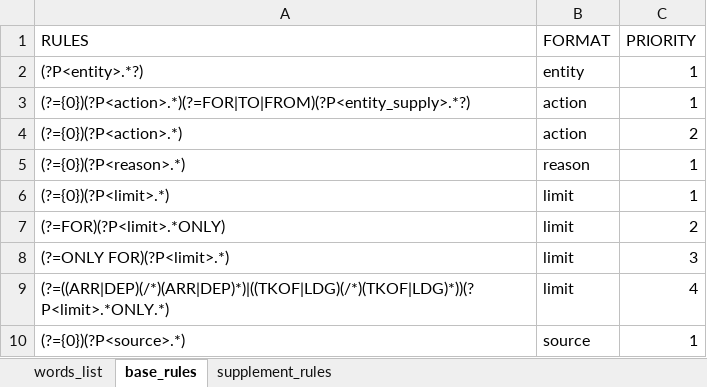
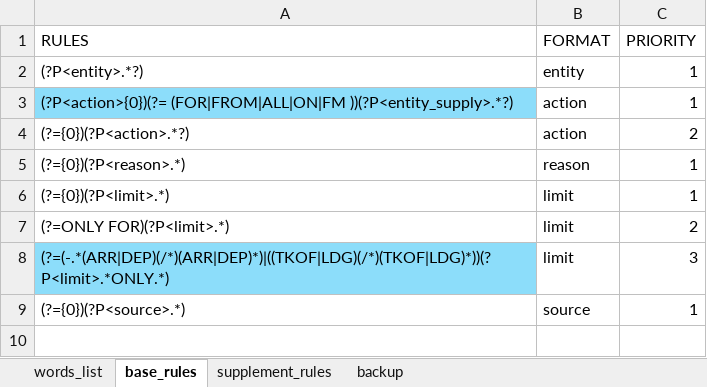
Before and after one commit to ZiyChan/NOTAM, an Excel workbook: data/NOTAM_table.xlsx, sheet base_rules, drawn as a sheet; values as stored, in another font and other column widths than the file's, no borders; removed rows and columns are numbered as before the commit, all else as after; the diff names each change by its address in the sheet, - before the commit and + after, or states it on an @@ line.

```diff
--- a/data/NOTAM_table.xlsx (sheet base_rules)
+++ b/data/NOTAM_table.xlsx (sheet base_rules)
+sheet tab: backup
-A3 (RULES): (?={0})(?P<action>.*)(?=FOR|TO|FROM)(?P<entity_supply>.*?)
+A3 (RULES): (?P<action>{0})(?= (FOR|FROM|ALL|ON|FM ))(?P<entity_supply>.*?)
-A3 fill: none
+A3 fill: #8CDDFA
-A4 (RULES): (?={0})(?P<action>.*)
+A4 (RULES): (?={0})(?P<action>.*?)
-row 7: (?=FOR)(?P<limit>.*ONLY) | limit | 2
-C7 (PRIORITY): 3
+C7 (PRIORITY): 2
-A8 (RULES): (?=((ARR|DEP)(/*)(ARR|DEP)*)|((TKOF|LDG)(/*)(TKOF|LDG)*))(?P<limit>.*ONLY.*)
+A8 (RULES): (?=(-.*(ARR|DEP)(/*)(ARR|DEP)*)|((TKOF|LDG)(/*)(TKOF|LDG)*))(?P<limit>.*ONLY.*)
-A8 fill: none
+A8 fill: #8CDDFA
-C8 (PRIORITY): 4
+C8 (PRIORITY): 3
```
Also changed, not shown: sheet words_list, sheet supplement_rules, 2 other files.
